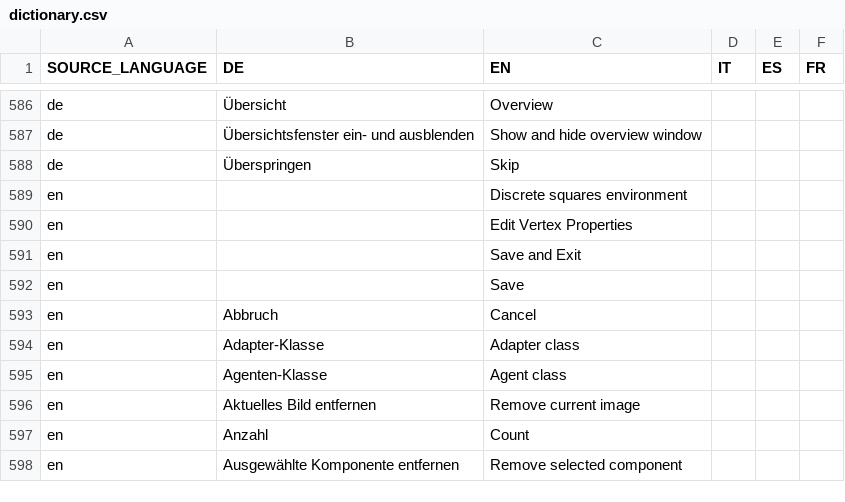
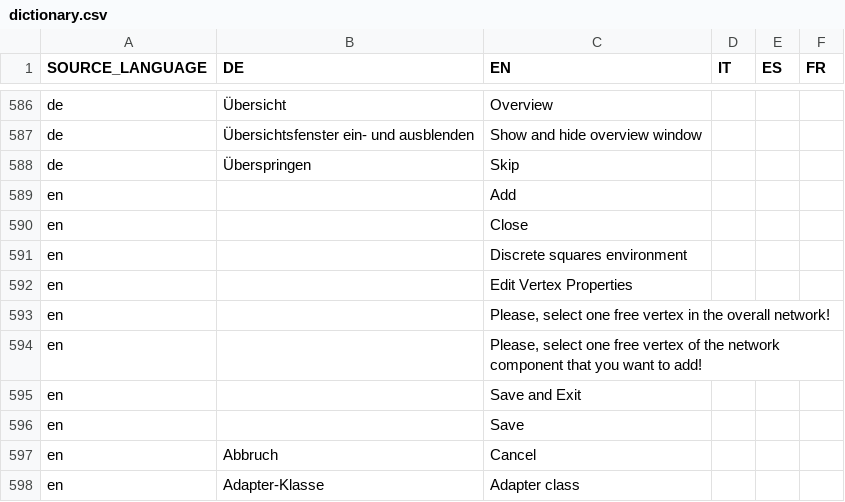
Before and after one commit to EnFlexIT/AgentWorkbench, a CSV file: properties/dictionary.csv, drawn as a sheet; only a part is shown, gaps mark what is left out; the shorter side is filled out with more unchanged rows.

```diff
--- a/properties/dictionary.csv
+++ b/properties/dictionary.csv
@@ -588,4 +588,8 @@ de;Übersichtsfenster ein- und ausblenden;Show and hide overview window;;;
 de;Überspringen;Skip
+en;;Add;;;
+en;;Close;;;
 en;;Discrete squares environment;;;
 en;;Edit Vertex Properties;;;
+en;;Please, select one free vertex in the overall network!;;;
+en;;Please, select one free vertex of the network component that you want to add!;;;
 en;;Save and Exit;;;
```
Also changed, not shown: 11 other files.
